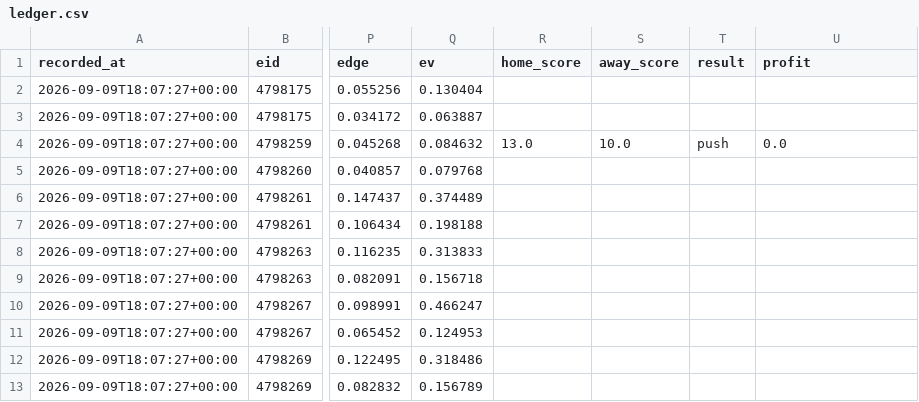
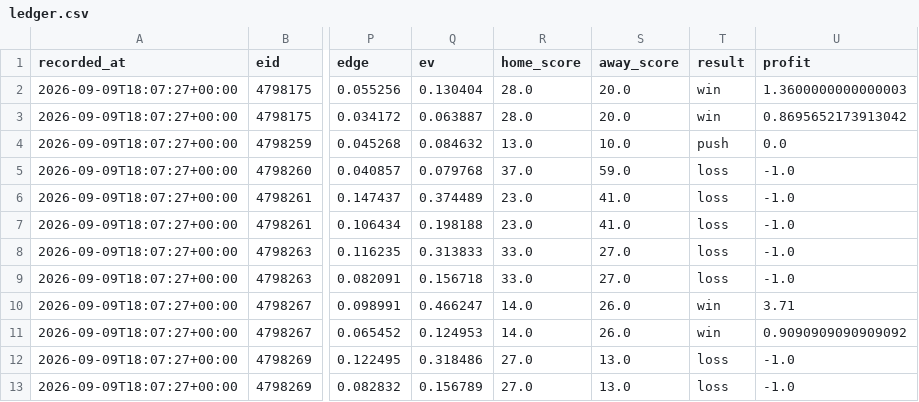
Before and after one commit to locodelamatacoco/sports-app1.1, a CSV file: model/output/ledger.csv, drawn as a sheet; only a part is shown, gaps mark what is left out; the diff names each change by its address in the sheet, - before the commit and + after, or states it on an @@ line.

```diff
--- a/model/output/ledger.csv
+++ b/model/output/ledger.csv
-R2:R3 (home_score): (empty)
+R2:R3 (home_score): 28.0
-S2:S3 (away_score): (empty)
+S2:S3 (away_score): 20.0
-T2:T3 (result): (empty)
+T2:T3 (result): win
-U2 (profit): (empty)
+U2 (profit): 1.3600000000000003
-U3 (profit): (empty)
+U3 (profit): 0.8695652173913042
-R5 (home_score): (empty)
+R5 (home_score): 37.0
-S5 (away_score): (empty)
+S5 (away_score): 59.0
-T5:T9 (result): (empty)
+T5:T9 (result): loss
-U5:U9 (profit): (empty)
+U5:U9 (profit): -1.0
-R6:R7 (home_score): (empty)
+R6:R7 (home_score): 23.0
-S6:S7 (away_score): (empty)
+S6:S7 (away_score): 41.0
-R8:R9 (home_score): (empty)
+R8:R9 (home_score): 33.0
-S8:S9 (away_score): (empty)
+S8:S9 (away_score): 27.0
-R10:R11 (home_score): (empty)
+R10:R11 (home_score): 14.0
-S10:S11 (away_score): (empty)
+S10:S11 (away_score): 26.0
-T10:T11 (result): (empty)
+T10:T11 (result): win
-U10 (profit): (empty)
+U10 (profit): 3.71
-U11 (profit): (empty)
+U11 (profit): 0.9090909090909092
-R12:R13 (home_score): (empty)
+R12:R13 (home_score): 27.0
-S12:S13 (away_score): (empty)
+S12:S13 (away_score): 13.0
-T12:T13 (result): (empty)
+T12:T13 (result): loss
-U12:U13 (profit): (empty)
+U12:U13 (profit): -1.0
```
Also changed, not shown: model/output/projections.csv.
